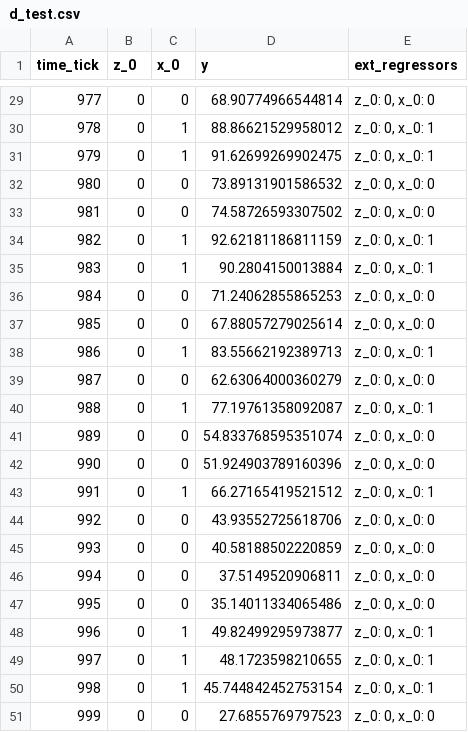
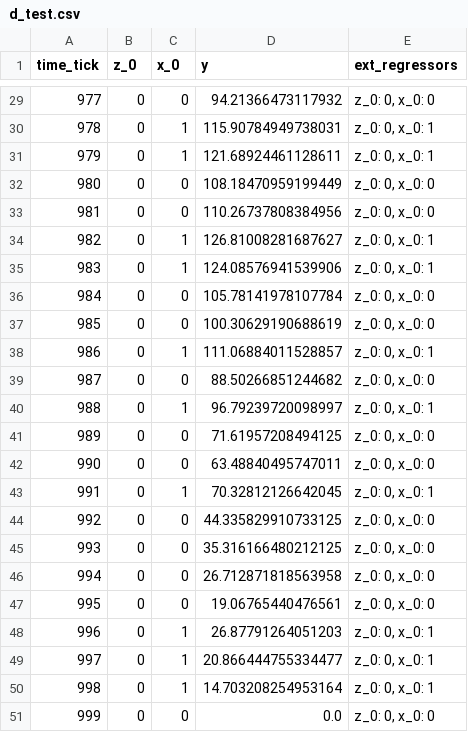
Before and after one commit to WinVector/Examples, a CSV file: TimeSeries/d_test.csv, drawn as a sheet; only a part is shown, gaps mark what is left out; the diff covers the shown part only.

```diff
--- a/TimeSeries/d_test.csv
+++ b/TimeSeries/d_test.csv
@@ -29,23 +29,23 @@ time_tick,z_0,x_0,y,ext_regressors
-977,0,0,68.90774966544814,"z_0: 0, x_0: 0"
-978,0,1,88.86621529958012,"z_0: 0, x_0: 1"
-979,0,1,91.62699269902475,"z_0: 0, x_0: 1"
-980,0,0,73.89131901586532,"z_0: 0, x_0: 0"
-981,0,0,74.58726593307502,"z_0: 0, x_0: 0"
-982,0,1,92.62181186811159,"z_0: 0, x_0: 1"
-983,0,1,90.2804150013884,"z_0: 0, x_0: 1"
-984,0,0,71.24062855865253,"z_0: 0, x_0: 0"
-985,0,0,67.88057279025614,"z_0: 0, x_0: 0"
-986,0,1,83.55662192389713,"z_0: 0, x_0: 1"
-987,0,0,62.63064000360279,"z_0: 0, x_0: 0"
-988,0,1,77.19761358092087,"z_0: 0, x_0: 1"
-989,0,0,54.833768595351074,"z_0: 0, x_0: 0"
-990,0,0,51.924903789160396,"z_0: 0, x_0: 0"
-991,0,1,66.27165419521512,"z_0: 0, x_0: 1"
-992,0,0,43.93552725618706,"z_0: 0, x_0: 0"
-993,0,0,40.58188502220859,"z_0: 0, x_0: 0"
-994,0,0,37.5149520906811,"z_0: 0, x_0: 0"
-995,0,0,35.14011334065486,"z_0: 0, x_0: 0"
-996,0,1,49.82499295973877,"z_0: 0, x_0: 1"
-997,0,1,48.1723598210655,"z_0: 0, x_0: 1"
-998,0,1,45.744842452753154,"z_0: 0, x_0: 1"
-999,0,0,27.6855769797523,"z_0: 0, x_0: 0"
+977,0,0,94.21366473117932,"z_0: 0, x_0: 0"
+978,0,1,115.90784949738031,"z_0: 0, x_0: 1"
+979,0,1,121.68924461128611,"z_0: 0, x_0: 1"
+980,0,0,108.18470959199449,"z_0: 0, x_0: 0"
+981,0,0,110.26737808384956,"z_0: 0, x_0: 0"
+982,0,1,126.81008281687627,"z_0: 0, x_0: 1"
+983,0,1,124.08576941539906,"z_0: 0, x_0: 1"
+984,0,0,105.78141978107784,"z_0: 0, x_0: 0"
+985,0,0,100.30629190688619,"z_0: 0, x_0: 0"
+986,0,1,111.06884011528857,"z_0: 0, x_0: 1"
+987,0,0,88.50266851244682,"z_0: 0, x_0: 0"
+988,0,1,96.79239720098997,"z_0: 0, x_0: 1"
+989,0,0,71.61957208494125,"z_0: 0, x_0: 0"
+990,0,0,63.48840495747011,"z_0: 0, x_0: 0"
+991,0,1,70.32812126642045,"z_0: 0, x_0: 1"
+992,0,0,44.335829910733125,"z_0: 0, x_0: 0"
+993,0,0,35.316166480212125,"z_0: 0, x_0: 0"
+994,0,0,26.712871818563958,"z_0: 0, x_0: 0"
+995,0,0,19.06765440476561,"z_0: 0, x_0: 0"
+996,0,1,26.87791264051203,"z_0: 0, x_0: 1"
+997,0,1,20.866444755334477,"z_0: 0, x_0: 1"
+998,0,1,14.703208254953164,"z_0: 0, x_0: 1"
+999,0,0,0.0,"z_0: 0, x_0: 0"
```
Also changed, not shown: 27 edited cells elsewhere in this file, TimeSeries/d_train.csv, 3 other files.
